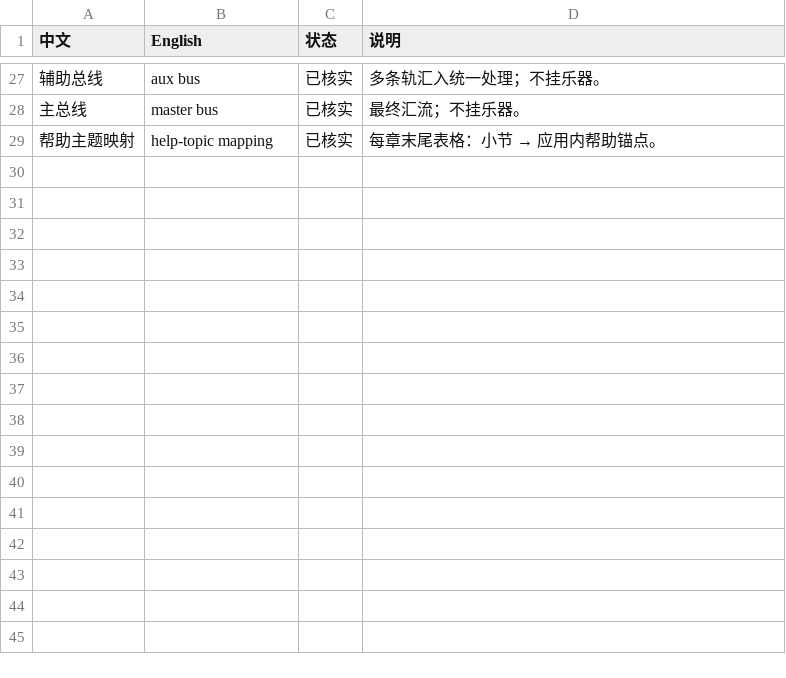
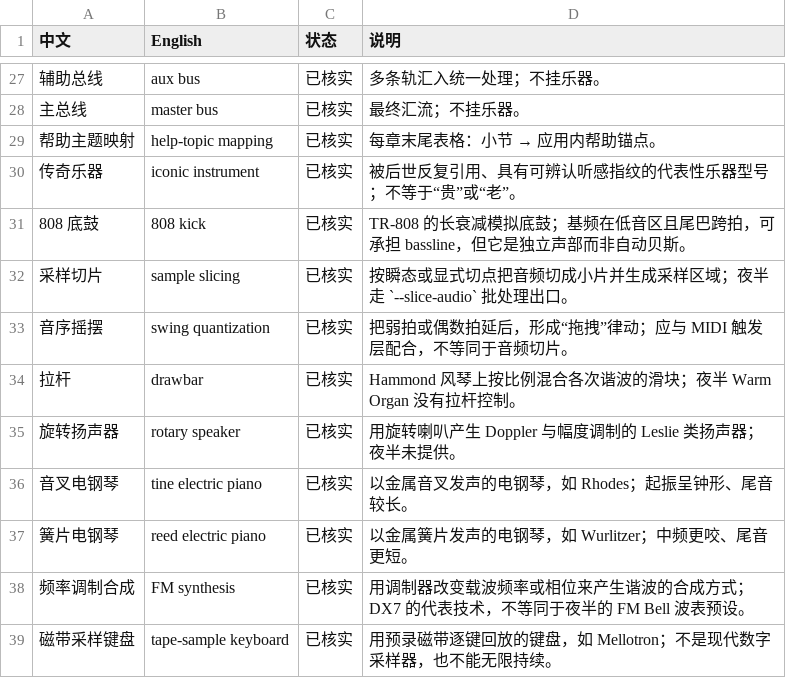
Before and after one commit to gradetwo/yeban, a TSV file: docs/manual-latex/instruments/TERMS.tsv, drawn as a sheet; only a part is shown, gaps mark what is left out; the diff names each change by its address in the sheet, - before the commit and + after, or states it on an @@ line.

Commit message:
docs(instruments): add iconic instrument ear guide with Yeban mappings (zh/en)

```diff
--- a/docs/manual-latex/instruments/TERMS.tsv
+++ b/docs/manual-latex/instruments/TERMS.tsv
+row 30: 传奇乐器 | iconic instrument | 已核实 | 被后世反复引用、具有可辨认听感指纹的代表性乐器型号；不等于“贵”或“老”。
+row 31: 808 底鼓 | 808 kick | 已核实 | TR-808 的长衰减模拟底鼓；基频在低音区且尾巴跨拍，可承担 bassline，但它是独立声部而非自动贝斯。
+row 32: 采样切片 | sample slicing | 已核实 | 按瞬态或显式切点把音频切成小片并生成采样区域；夜半走 `--slice-audio` 批处理出口。
+row 33: 音序摇摆 | swing quantization | 已核实 | 把弱拍或偶数拍延后，形成“拖拽”律动；应与 MIDI 触发层配合，不等同于音频切片。
+row 34: 拉杆 | drawbar | 已核实 | Hammond 风琴上按比例混合各次谐波的滑块；夜半 Warm Organ 没有拉杆控制。
+row 35: 旋转扬声器 | rotary speaker | 已核实 | 用旋转喇叭产生 Doppler 与幅度调制的 Leslie 类扬声器；夜半未提供。
+row 36: 音叉电钢琴 | tine electric piano | 已核实 | 以金属音叉发声的电钢琴，如 Rhodes；起振呈钟形、尾音较长。
+row 37: 簧片电钢琴 | reed electric piano | 已核实 | 以金属簧片发声的电钢琴，如 Wurlitzer；中频更咬、尾音更短。
+row 38: 频率调制合成 | FM synthesis | 已核实 | 用调制器改变载波频率或相位来产生谐波的合成方式；DX7 的代表技术，不等同于夜半的 FM Bell 波表预设。
+row 39: 磁带采样键盘 | tape-sample keyboard | 已核实 | 用预录磁带逐键回放的键盘，如 Mellotron；不是现代数字采样器，也不能无限持续。
```
Also changed, not shown: 8 other files.
